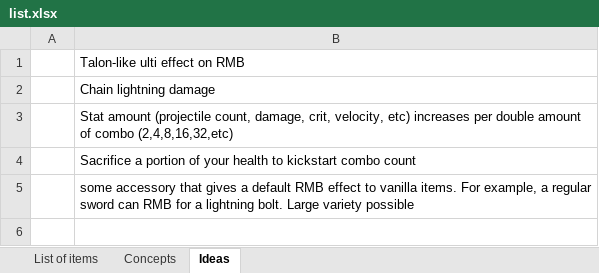
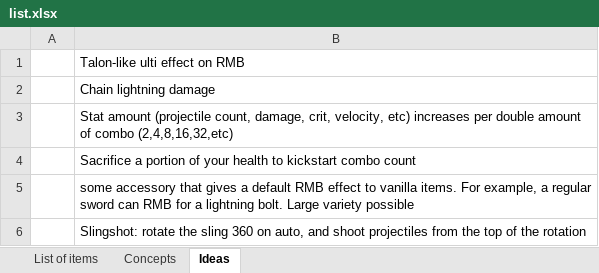
Before and after one commit to Regenschijn/Overdone, an Excel workbook: list.xlsx, sheet Ideas, drawn as a sheet; values as stored, in another font and other column widths than the file's, no borders; the diff names each change by its address in the sheet, - before the commit and + after, or states it on an @@ line.

```diff
--- a/list.xlsx (sheet Ideas)
+++ b/list.xlsx (sheet Ideas)
+row 6:  | Slingshot: rotate the sling 360 on auto, and shoot projectiles from the top of the rotation
```
Also changed, not shown: sheet List of items, sheet Concepts, 1 other file.
